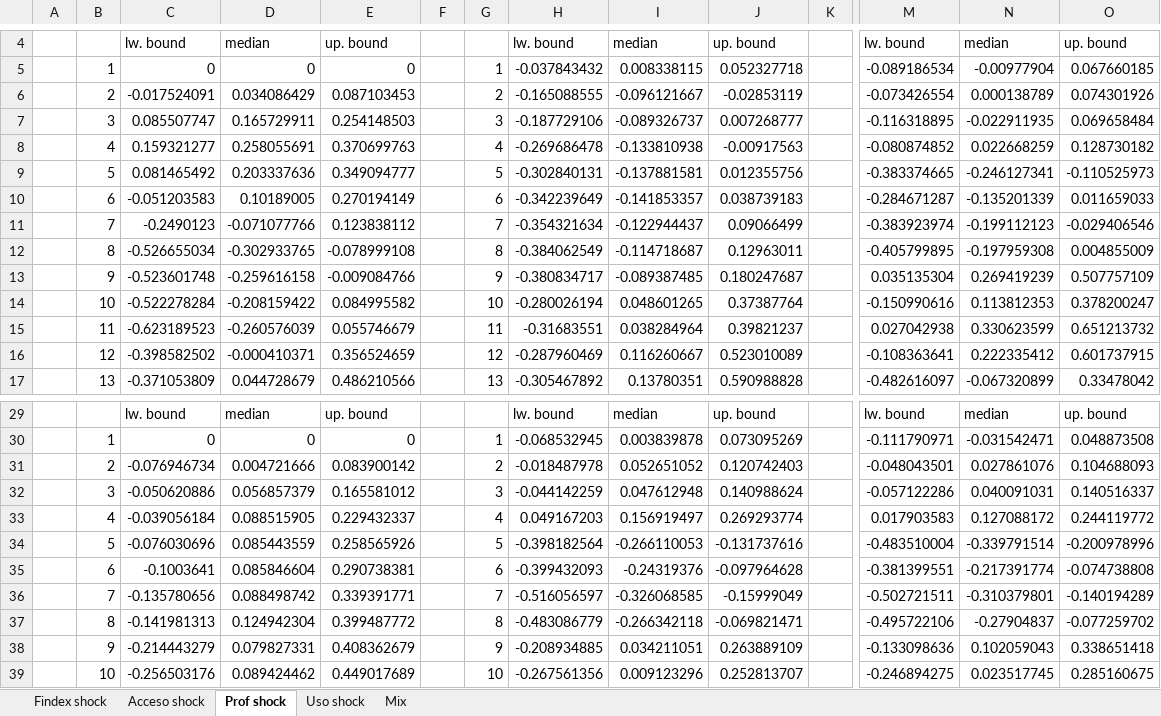
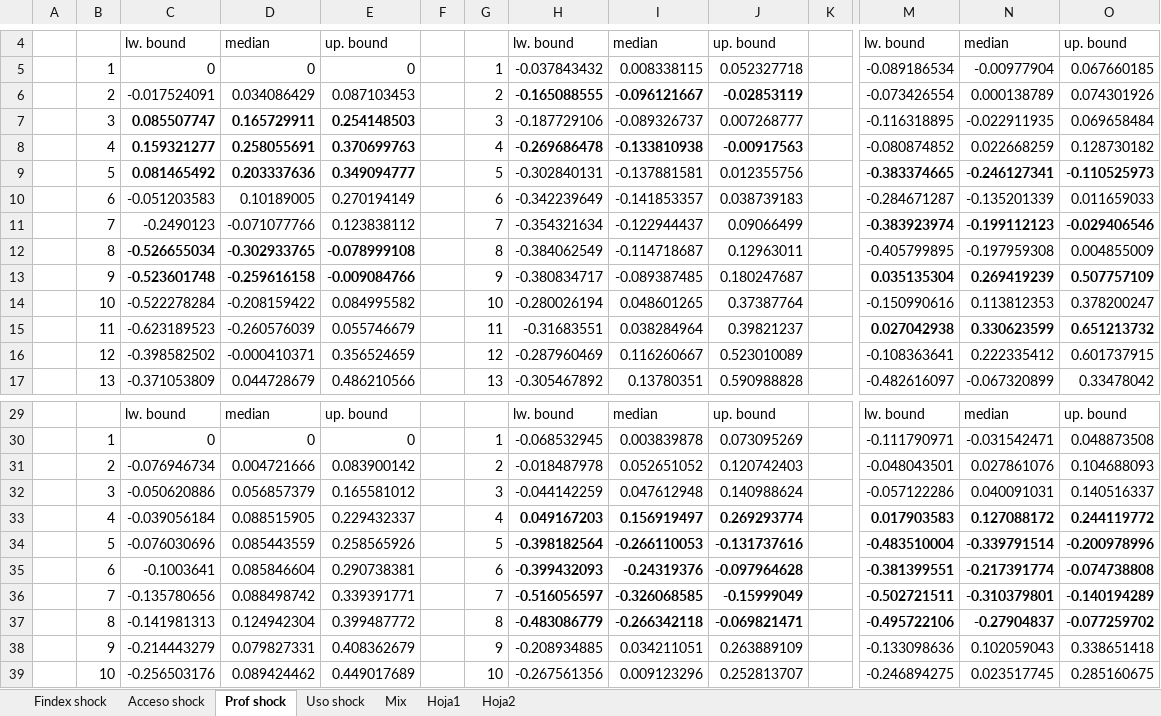
Before and after one commit to GabrielDelCarpio/Tesis-paper, an Excel workbook: Data y gráficos/Gráficos de Tesis/IRF mix 10k.xlsx, sheet Prof shock, drawn as a sheet; only a part is shown, gaps mark what is left out; values as stored, in another font and other column widths than the file's, no borders; charts and pictures not drawn; the diff names each change by its address in the sheet, - before the commit and + after, or states it on an @@ line.

```diff
--- a/Data y gráficos/Gráficos de Tesis/IRF mix 10k.xlsx (sheet Prof shock)
+++ b/Data y gráficos/Gráficos de Tesis/IRF mix 10k.xlsx (sheet Prof shock)
+sheet tab: Hoja1
+sheet tab: Hoja2
-H6:J6 bold: off
+H6:J6 bold: on
-C7:E9 bold: off
+C7:E9 bold: on
-H8:J8 bold: off
+H8:J8 bold: on
-M9:O9 bold: off
+M9:O9 bold: on
-M11:O11 bold: off
+M11:O11 bold: on
-C12:E13 bold: off
+C12:E13 bold: on
-M13:O13 bold: off
+M13:O13 bold: on
-M15:O15 bold: off
+M15:O15 bold: on
-H33:J37 bold: off
+H33:J37 bold: on
-M33:O37 bold: off
+M33:O37 bold: on
```
Also changed, not shown: sheet Acceso shock, sheet Uso shock, charts or pictures, Data y gráficos/Data final detalle.xlsx, Data y gráficos/Gráficos de Tesis/FEVD/FEVD dim 10k.xlsx, 5 other files.
